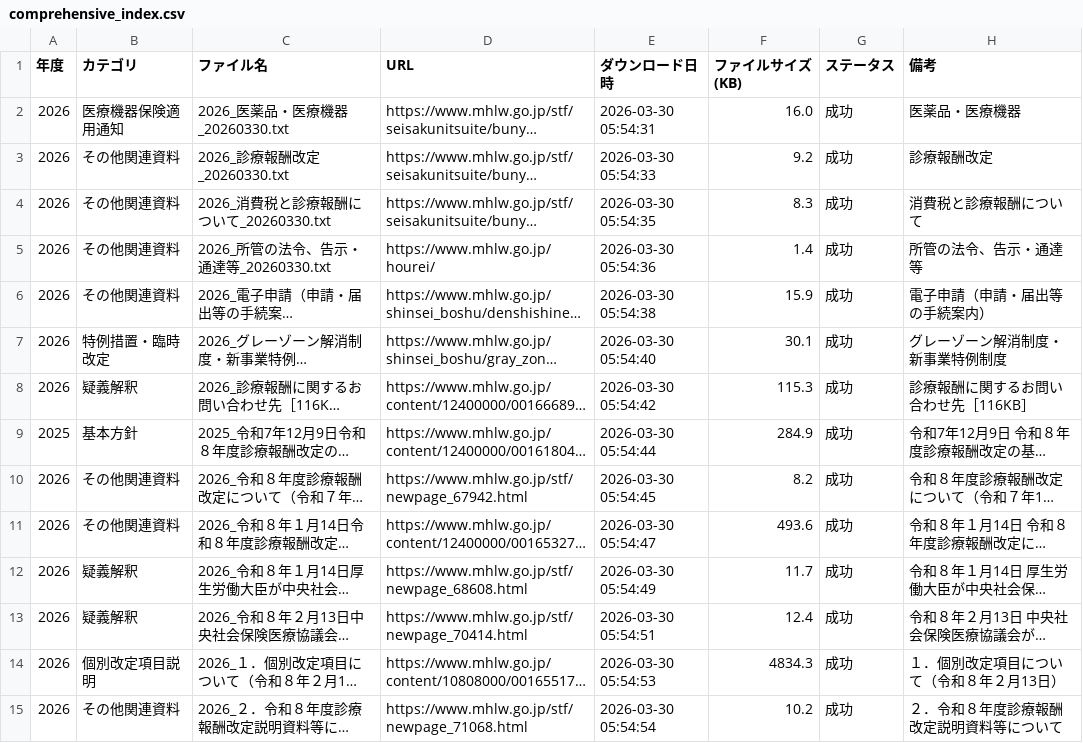
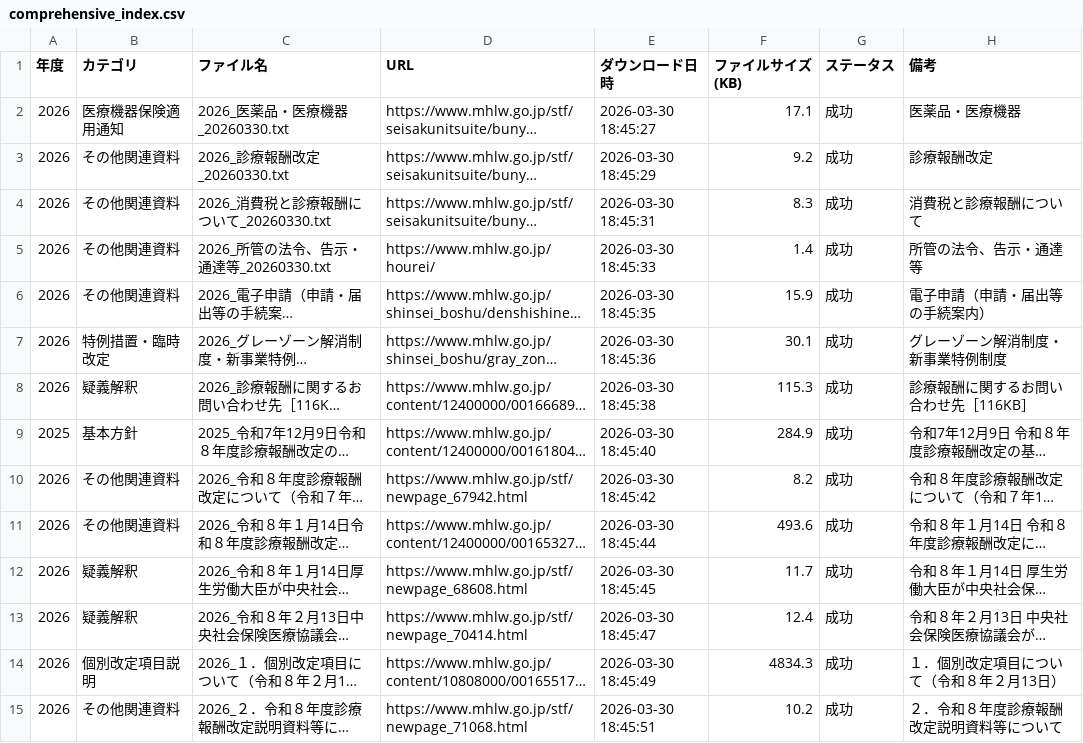
Before and after one commit to yuki0717-hub/shinryouhoshu-download-tool, a CSV file: output/ai-shinryou-db/data/comprehensive_index.csv, drawn as a sheet; only a part is shown; long unchanged cells end in …; the diff covers the shown part only; the diff names each change by its address in the sheet, - before the commit and + after, or states it on an @@ line.

```diff
--- a/output/ai-shinryou-db/data/comprehensive_index.csv
+++ b/output/ai-shinryou-db/data/comprehensive_index.csv
-E2 (ダウンロード日時): 2026-03-30 05:54:31
+E2 (ダウンロード日時): 2026-03-30 18:45:27
-F2 (ファイルサイズ(KB)): 16.0
+F2 (ファイルサイズ(KB)): 17.1
-E3 (ダウンロード日時): 2026-03-30 05:54:33
+E3 (ダウンロード日時): 2026-03-30 18:45:29
-E4 (ダウンロード日時): 2026-03-30 05:54:35
+E4 (ダウンロード日時): 2026-03-30 18:45:31
-E5 (ダウンロード日時): 2026-03-30 05:54:36
+E5 (ダウンロード日時): 2026-03-30 18:45:33
-E6 (ダウンロード日時): 2026-03-30 05:54:38
+E6 (ダウンロード日時): 2026-03-30 18:45:35
-E7 (ダウンロード日時): 2026-03-30 05:54:40
+E7 (ダウンロード日時): 2026-03-30 18:45:36
-E8 (ダウンロード日時): 2026-03-30 05:54:42
+E8 (ダウンロード日時): 2026-03-30 18:45:38
-E9 (ダウンロード日時): 2026-03-30 05:54:44
+E9 (ダウンロード日時): 2026-03-30 18:45:40
-E10 (ダウンロード日時): 2026-03-30 05:54:45
+E10 (ダウンロード日時): 2026-03-30 18:45:42
-E11 (ダウンロード日時): 2026-03-30 05:54:47
+E11 (ダウンロード日時): 2026-03-30 18:45:44
-E12 (ダウンロード日時): 2026-03-30 05:54:49
+E12 (ダウンロード日時): 2026-03-30 18:45:45
-E13 (ダウンロード日時): 2026-03-30 05:54:51
+E13 (ダウンロード日時): 2026-03-30 18:45:47
-E14 (ダウンロード日時): 2026-03-30 05:54:53
+E14 (ダウンロード日時): 2026-03-30 18:45:49
-E15 (ダウンロード日時): 2026-03-30 05:54:54
+E15 (ダウンロード日時): 2026-03-30 18:45:51
```
Also changed, not shown: 73 edited cells elsewhere in this file, output/ai-hourei-db/data/laws_index.csv, output/ai-shinryou-db/data/files_list.csv, 50 other files.
